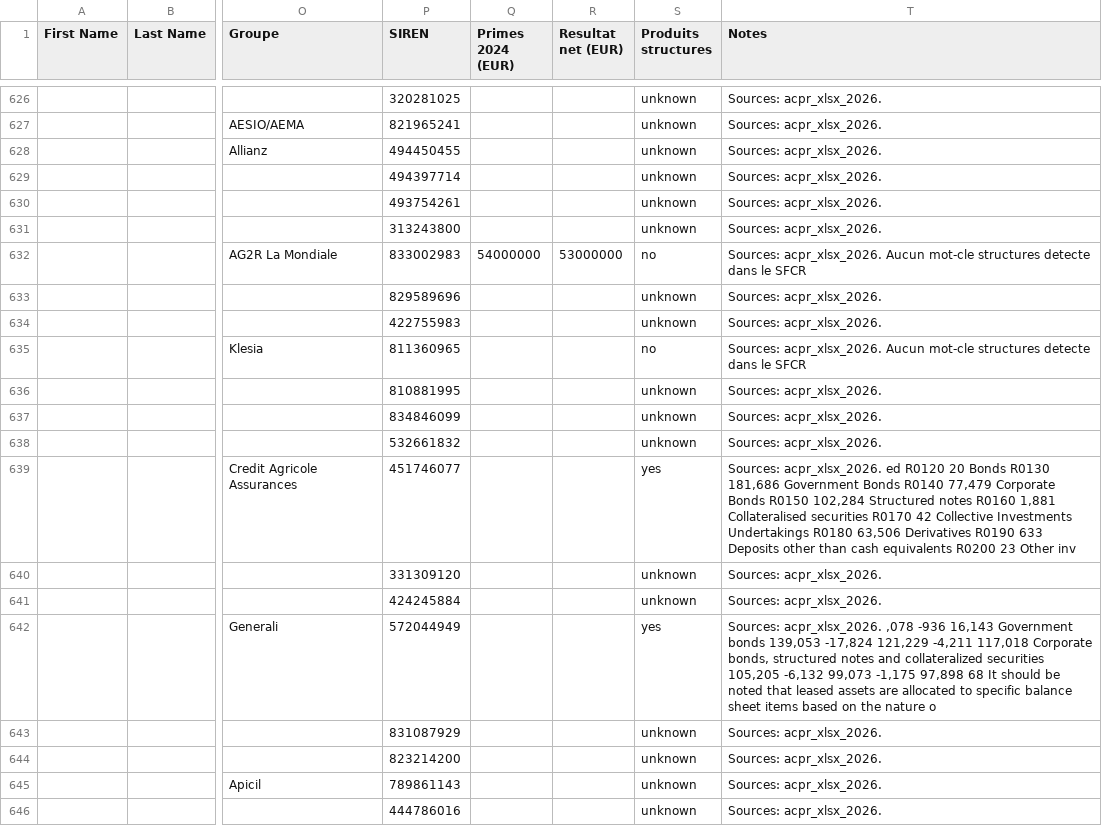
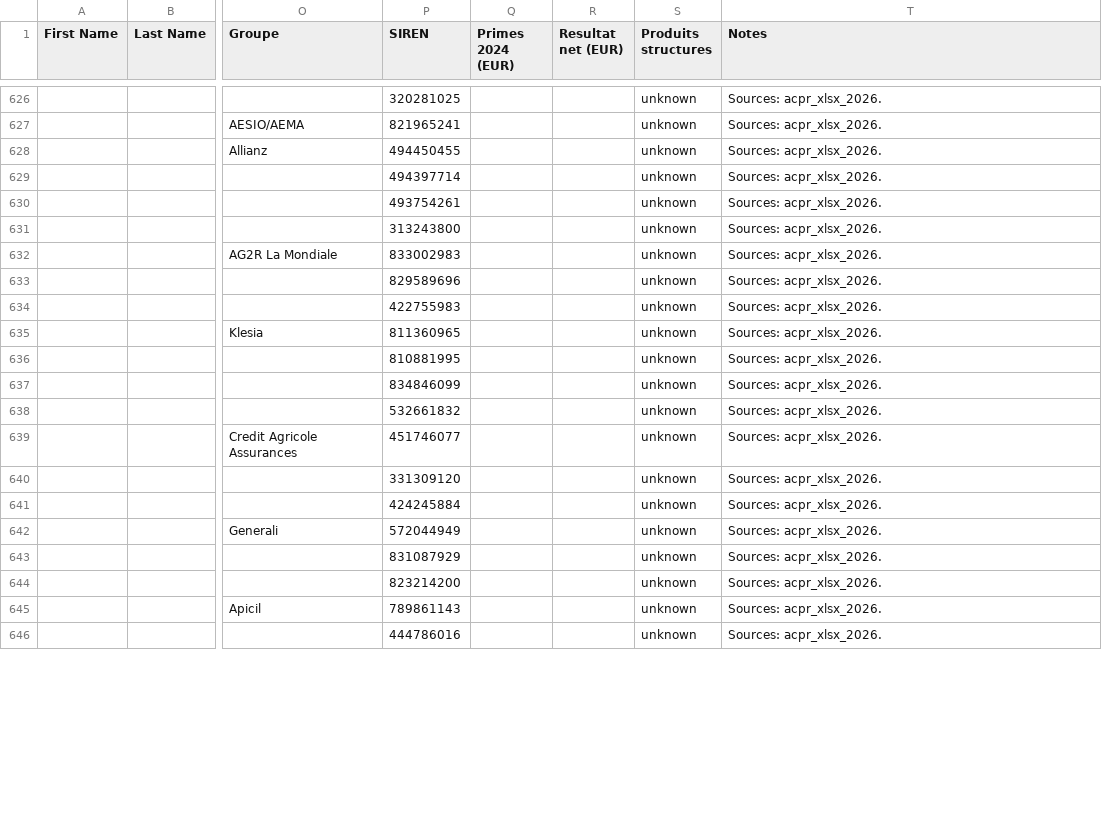
Before and after one commit to lsebah/mutuelles-monitor, a CSV file: docs/data/folk_import.csv, drawn as a sheet; only a part is shown, gaps mark what is left out; the diff covers the shown part only; the diff names each change by its address in the sheet, - before the commit and + after, or states it on an @@ line.

```diff
--- a/docs/data/folk_import.csv
+++ b/docs/data/folk_import.csv
-Q632 (Primes 2024 (EUR)): 54000000
+Q632 (Primes 2024 (EUR)): (empty)
-R632 (Resultat net (EUR)): 53000000
+R632 (Resultat net (EUR)): (empty)
-S632 (Produits structures): no
+S632 (Produits structures): unknown
-T632 (Notes): Sources: acpr_xlsx_2026. Aucun mot-cle structures detecte dans le SFCR
+T632 (Notes): Sources: acpr_xlsx_2026.
-S635 (Produits structures): no
+S635 (Produits structures): unknown
-T635 (Notes): Sources: acpr_xlsx_2026. Aucun mot-cle structures detecte dans le SFCR
+T635 (Notes): Sources: acpr_xlsx_2026.
-S639 (Produits structures): yes
+S639 (Produits structures): unknown
-T639 (Notes): Sources: acpr_xlsx_2026. ed R0120 20 Bonds R0130 181,686 Government Bonds R0140 77,479 Corporate Bonds R0150 102,284 Structured notes R0160 1,881 Collateralised securities R0170 42 Collective Investments Undertakings R0180 63,506 Derivatives R0190 633 Deposits other than cash equivalents R0200 23 Other inv
+T639 (Notes): Sources: acpr_xlsx_2026.
-S642 (Produits structures): yes
+S642 (Produits structures): unknown
-T642 (Notes): Sources: acpr_xlsx_2026. ,078 -936 16,143 Government bonds 139,053 -17,824 121,229 -4,211 117,018 Corporate bonds, structured notes and collateralized securities 105,205 -6,132 99,073 -1,175 97,898 68 It should be noted that leased assets are allocated to specific balance sheet items based on the nature o
+T642 (Notes): Sources: acpr_xlsx_2026.
```
Also changed, not shown: 68 edited cells elsewhere in this file, 2 other files.
